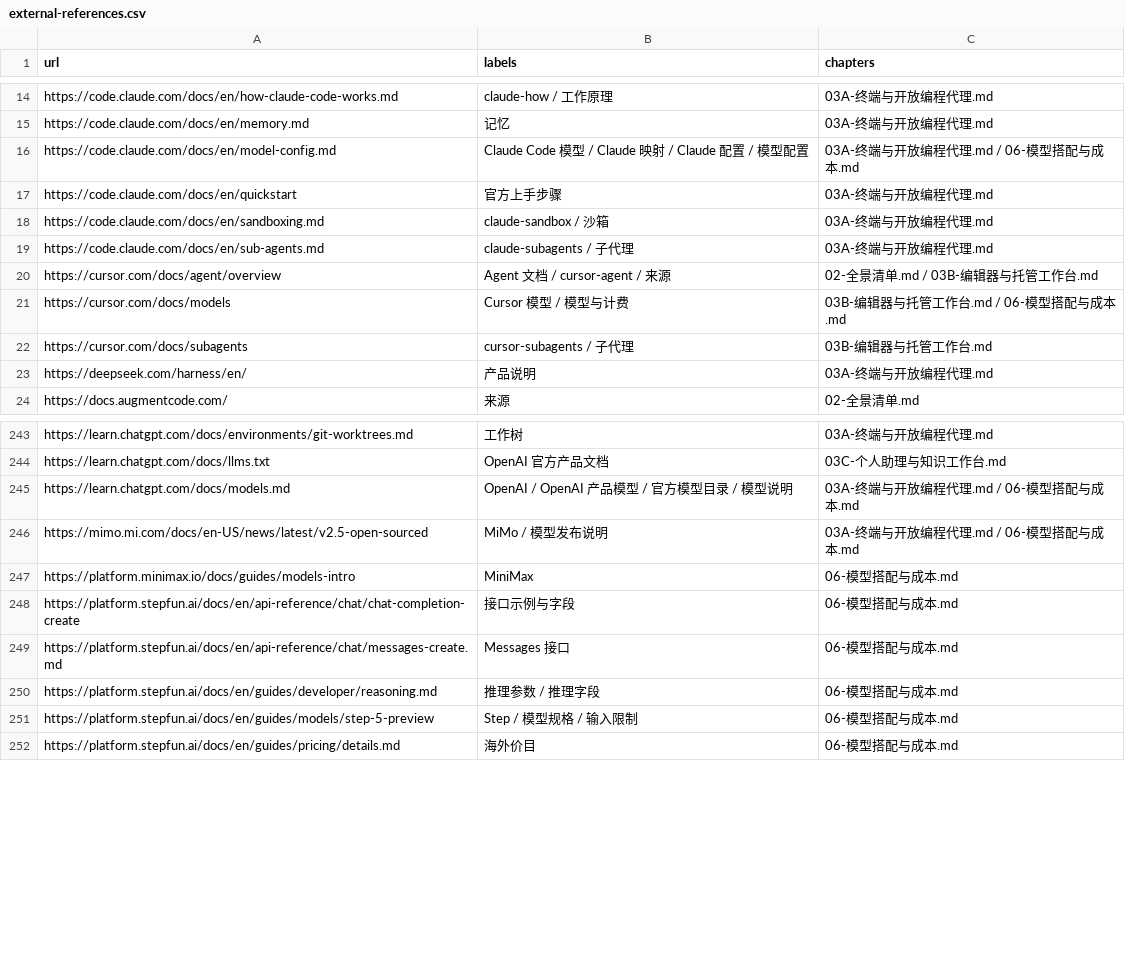
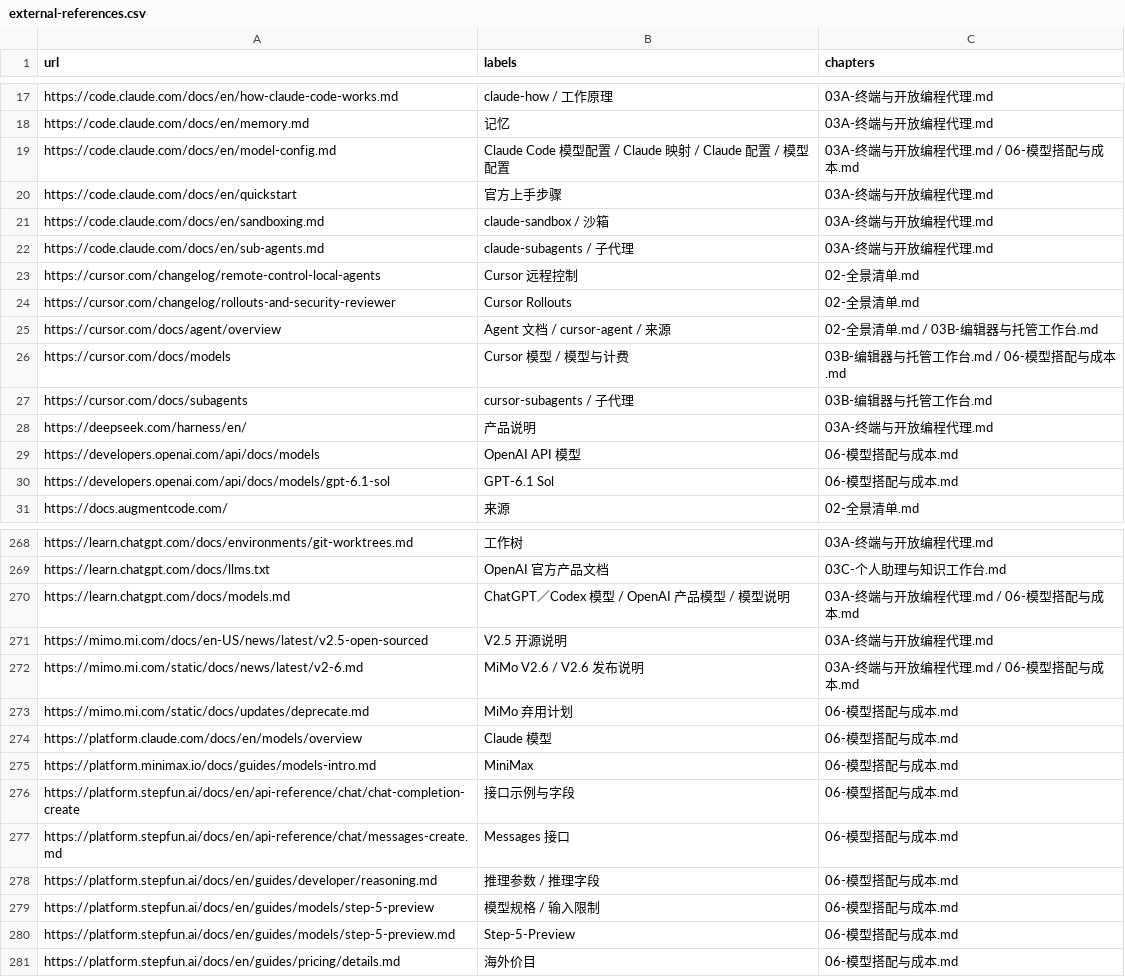
Before and after one commit to ProgrammerAsahi/ai-harness-comparison, a CSV file: research/external-references.csv, drawn as a sheet; only a part is shown, gaps mark what is left out; the diff covers the shown part only.

```diff
--- a/research/external-references.csv
+++ b/research/external-references.csv
@@ -15,3 +18,3 @@ https://code.claude.com/docs/en/how-claude-code-works.md,claude-how / 工作原
 https://code.claude.com/docs/en/memory.md,记忆,03A-终端与开放编程代理.md
-https://code.claude.com/docs/en/model-config.md,Claude Code 模型 / Claude 映射 / Claude 配置 / 模型配置,03A-终端与开放编程代理.md / 06-模型搭配与成本.md
+https://code.claude.com/docs/en/model-config.md,Claude Code 模型配置 / Claude 映射 / Claude 配置 / 模型配置,03A-终端与开放编程代理.md / 06-模型搭配与成本.md
 https://code.claude.com/docs/en/quickstart,官方上手步骤,03A-终端与开放编程代理.md
@@ -19,2 +22,4 @@ https://code.claude.com/docs/en/sandboxing.md,claude-sandbox / 沙箱,03A-终端
 https://code.claude.com/docs/en/sub-agents.md,claude-subagents / 子代理,03A-终端与开放编程代理.md
+https://cursor.com/changelog/remote-control-local-agents,Cursor 远程控制,02-全景清单.md
+https://cursor.com/changelog/rollouts-and-security-reviewer,Cursor Rollouts,02-全景清单.md
 https://cursor.com/docs/agent/overview,Agent 文档 / cursor-agent / 来源,02-全景清单.md / 03B-编辑器与托管工作台.md
@@ -23,2 +28,4 @@ https://cursor.com/docs/subagents,cursor-subagents / 子代理,03B-编辑器与
 https://deepseek.com/harness/en/,产品说明,03A-终端与开放编程代理.md
+https://developers.openai.com/api/docs/models,OpenAI API 模型,06-模型搭配与成本.md
+https://developers.openai.com/api/docs/models/gpt-6.1-sol,GPT-6.1 Sol,06-模型搭配与成本.md
 https://docs.augmentcode.com/,来源,02-全景清单.md
@@ -244,5 +269,8 @@ https://learn.chatgpt.com/docs/environments/git-worktrees.md,工作树,03A-终
 https://learn.chatgpt.com/docs/llms.txt,OpenAI 官方产品文档,03C-个人助理与知识工作台.md
-https://learn.chatgpt.com/docs/models.md,OpenAI / OpenAI 产品模型 / 官方模型目录 / 模型说明,03A-终端与开放编程代理.md / 06-模型搭配与成本.md
-https://mimo.mi.com/docs/en-US/news/latest/v2.5-open-sourced,MiMo / 模型发布说明,03A-终端与开放编程代理.md / 06-模型搭配与成本.md
-https://platform.minimax.io/docs/guides/models-intro,MiniMax,06-模型搭配与成本.md
+https://learn.chatgpt.com/docs/models.md,ChatGPT／Codex 模型 / OpenAI 产品模型 / 模型说明,03A-终端与开放编程代理.md / 06-模型搭配与成本.md
+https://mimo.mi.com/docs/en-US/news/latest/v2.5-open-sourced,V2.5 开源说明,03A-终端与开放编程代理.md
+https://mimo.mi.com/static/docs/news/latest/v2-6.md,MiMo V2.6 / V2.6 发布说明,03A-终端与开放编程代理.md / 06-模型搭配与成本.md
+https://mimo.mi.com/static/docs/updates/deprecate.md,MiMo 弃用计划,06-模型搭配与成本.md
+https://platform.claude.com/docs/en/models/overview,Claude 模型,06-模型搭配与成本.md
+https://platform.minimax.io/docs/guides/models-intro.md,MiniMax,06-模型搭配与成本.md
 https://platform.stepfun.ai/docs/en/api-reference/chat/chat-completion-create,接口示例与字段,06-模型搭配与成本.md
@@ -250,3 +278,4 @@ https://platform.stepfun.ai/docs/en/api-reference/chat/messages-create.md,Messag
 https://platform.stepfun.ai/docs/en/guides/developer/reasoning.md,推理参数 / 推理字段,06-模型搭配与成本.md
-https://platform.stepfun.ai/docs/en/guides/models/step-5-preview,Step / 模型规格 / 输入限制,06-模型搭配与成本.md
+https://platform.stepfun.ai/docs/en/guides/models/step-5-preview,模型规格 / 输入限制,06-模型搭配与成本.md
+https://platform.stepfun.ai/docs/en/guides/models/step-5-preview.md,Step-5-Preview,06-模型搭配与成本.md
 https://platform.stepfun.ai/docs/en/guides/pricing/details.md,海外价目,06-模型搭配与成本.md
```
Also changed, not shown: 27 added rows, 1 removed row and 7 edited cells elsewhere in this file, 58 other files.
